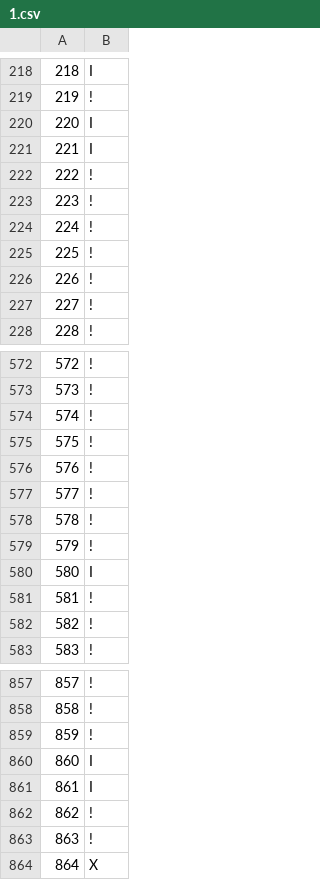
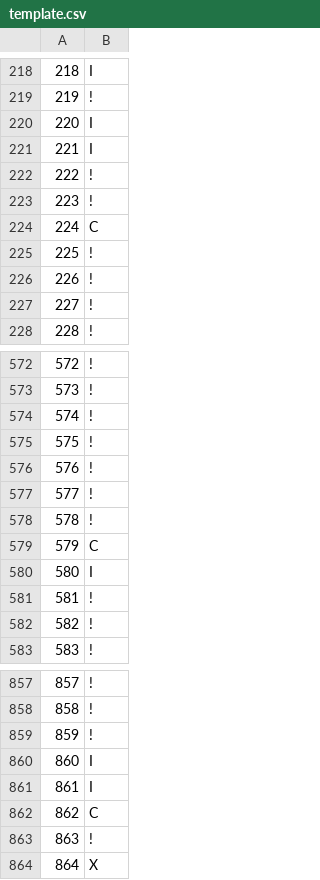
Before and after one commit to AntoineCasenove/Lorann, a CSV file: maps/template.csv (was maps/1.csv), drawn as a sheet; only a part is shown, gaps mark what is left out.

```diff
--- a/maps/1.csv
+++ b/maps/template.csv
@@ -223,3 +223,3 @@
 223;!
-224;!
+224;C
 225;!
@@ -578,3 +578,3 @@
 578;!
-579;!
+579;C
 580;I
@@ -861,3 +861,3 @@
 861;I
-862;!
+862;C
 863;!
```
Also changed, not shown: 3 other files.
